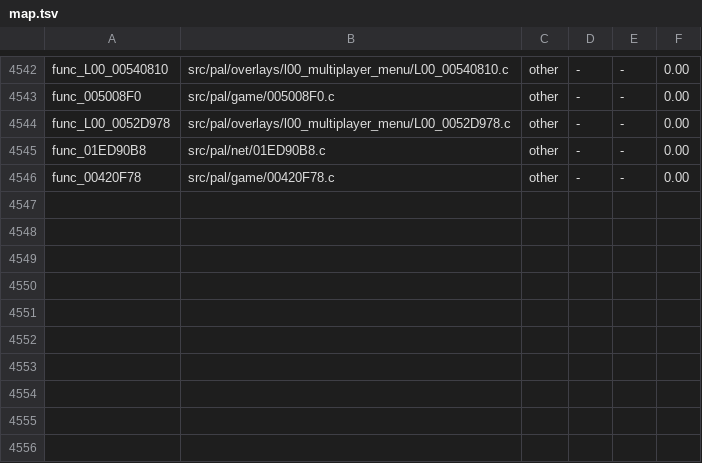
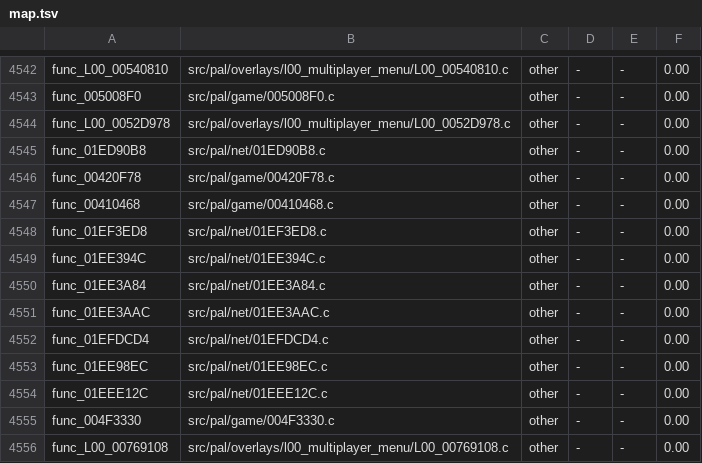
Before and after one commit to BlindFire1200/rac4-decomp, a TSV file: config/us/map.tsv, drawn as a sheet; only a part is shown, gaps mark what is left out; the diff names each change by its address in the sheet, - before the commit and + after, or states it on an @@ line.

```diff
--- a/config/us/map.tsv
+++ b/config/us/map.tsv
+row 4547: func_00410468 | src/pal/game/00410468.c | other | - | - | 0.00
+row 4548: func_01EF3ED8 | src/pal/net/01EF3ED8.c | other | - | - | 0.00
+row 4549: func_01EE394C | src/pal/net/01EE394C.c | other | - | - | 0.00
+row 4550: func_01EE3A84 | src/pal/net/01EE3A84.c | other | - | - | 0.00
+row 4551: func_01EE3AAC | src/pal/net/01EE3AAC.c | other | - | - | 0.00
+row 4552: func_01EFDCD4 | src/pal/net/01EFDCD4.c | other | - | - | 0.00
+row 4553: func_01EE98EC | src/pal/net/01EE98EC.c | other | - | - | 0.00
+row 4554: func_01EEE12C | src/pal/net/01EEE12C.c | other | - | - | 0.00
+row 4555: func_004F3330 | src/pal/game/004F3330.c | other | - | - | 0.00
+row 4556: func_L00_00769108 | src/pal/overlays/l00_multiplayer_menu/L00_00769108.c | other | - | - | 0.00
```
Also changed, not shown: config/pal/map.tsv, 12 other files.
